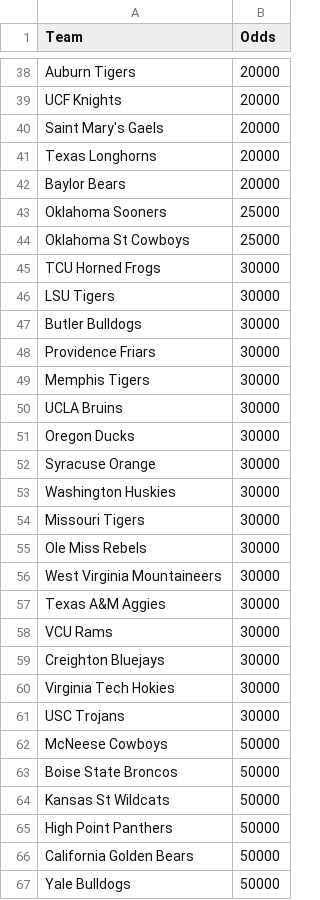
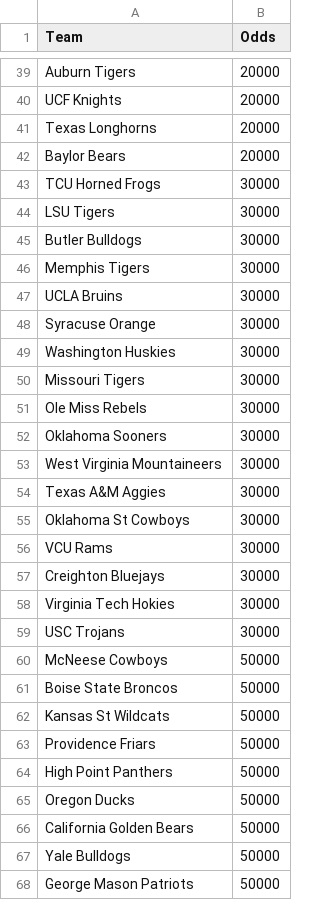
Before and after one commit to trashduty/kp_test, a CSV file: championship_odds.csv, drawn as a sheet; only a part is shown, gaps mark what is left out; the shorter side is filled out with more unchanged rows; the diff covers the shown part only.

```diff
--- a/championship_odds.csv
+++ b/championship_odds.csv
@@ -39,7 +40,4 @@ Auburn Tigers,20000
 UCF Knights,20000
-Saint Mary's Gaels,20000
 Texas Longhorns,20000
 Baylor Bears,20000
-Oklahoma Sooners,25000
-Oklahoma St Cowboys,25000
 TCU Horned Frogs,30000
@@ -47,6 +45,4 @@ LSU Tigers,30000
 Butler Bulldogs,30000
-Providence Friars,30000
 Memphis Tigers,30000
 UCLA Bruins,30000
-Oregon Ducks,30000
 Syracuse Orange,30000
@@ -55,4 +51,6 @@ Missouri Tigers,30000
 Ole Miss Rebels,30000
+Oklahoma Sooners,30000
 West Virginia Mountaineers,30000
 Texas A&M Aggies,30000
+Oklahoma St Cowboys,30000
 VCU Rams,30000
@@ -64,3 +62,5 @@ Boise State Broncos,50000
 Kansas St Wildcats,50000
+Providence Friars,50000
 High Point Panthers,50000
+Oregon Ducks,50000
 California Golden Bears,50000
```
Also changed, not shown: 2 added rows and 1 removed row elsewhere in this file, 4 other files.
